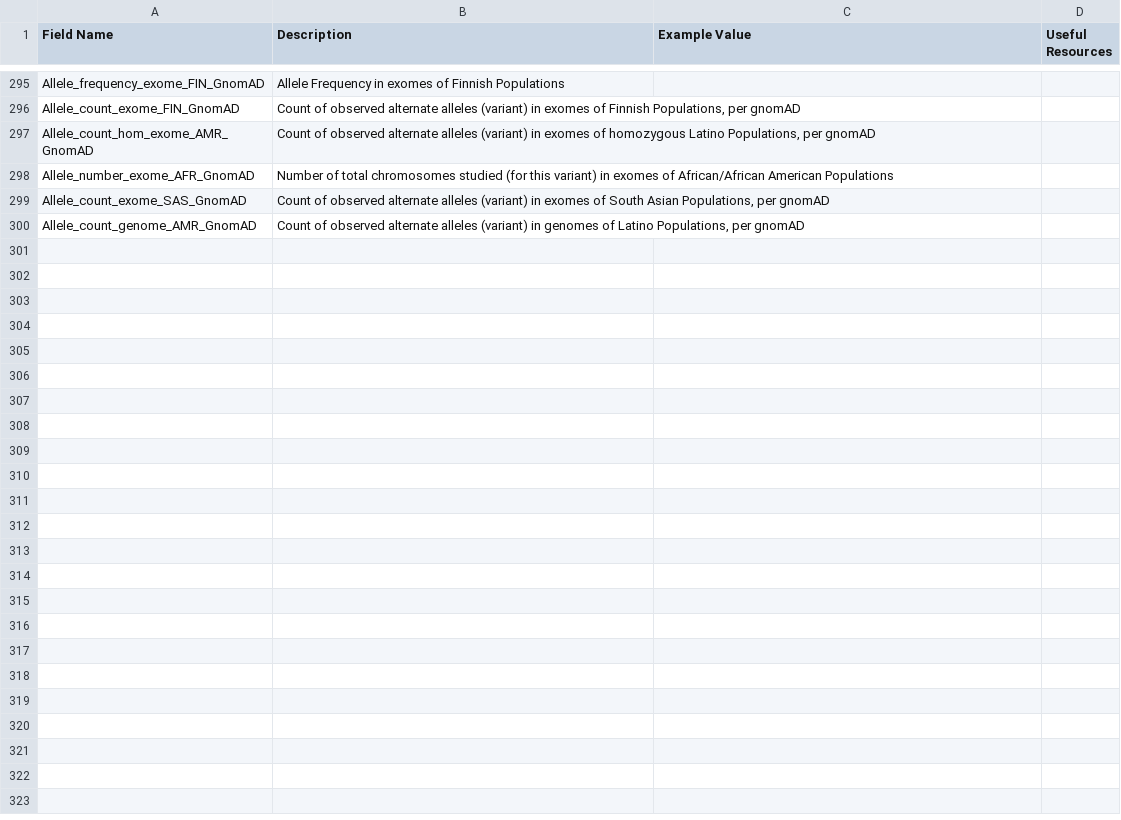
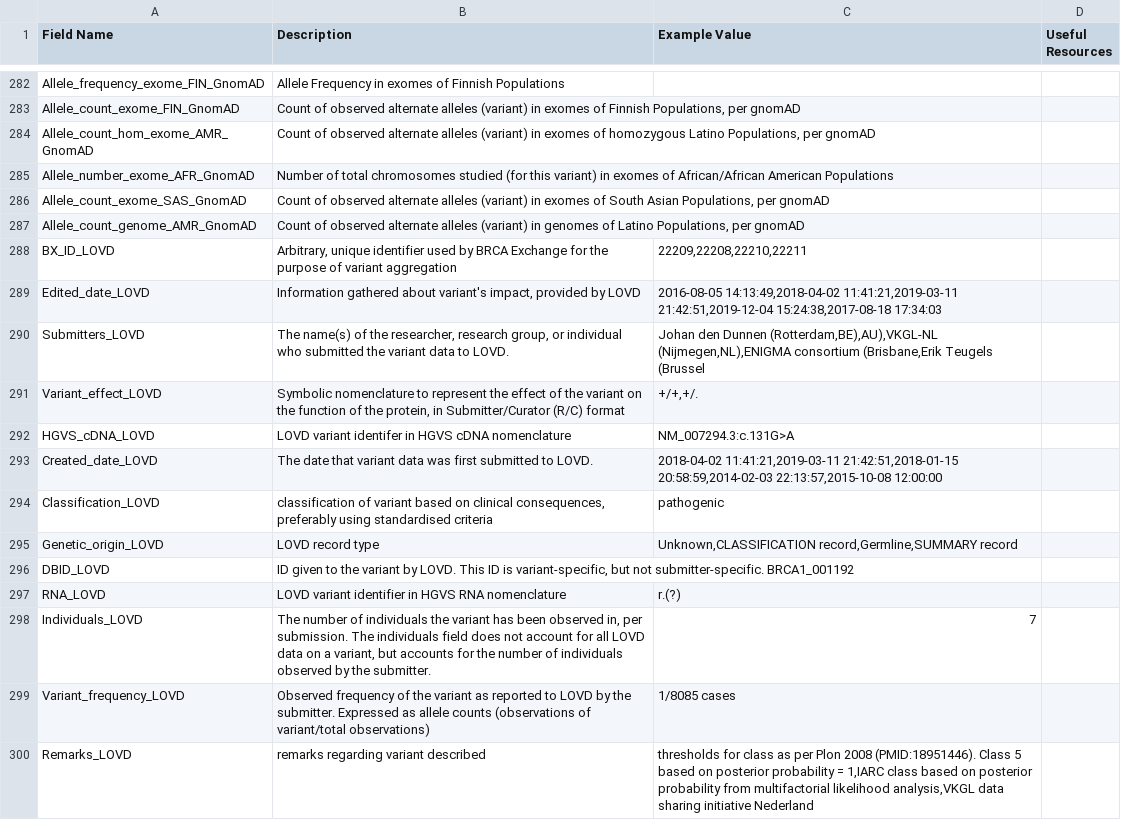
Before and after one commit to BRCAChallenge/brca-exchange, a TSV file: pipeline/built_with_change_types.dictionary.tsv, drawn as a sheet; only a part is shown, gaps mark what is left out; the diff covers the shown part only.

Commit message:
updated data dictionary to include/exclude lovd fields

```diff
--- a/pipeline/built_with_change_types.dictionary.tsv
+++ b/pipeline/built_with_change_types.dictionary.tsv
@@ -300 +287,14 @@ Allele_count_exome_SAS_GnomAD	Count of observed alternate alleles (variant) in e
 Allele_count_genome_AMR_GnomAD	Count of observed alternate alleles (variant) in genomes of Latino Populations, per gnomAD
+BX_ID_LOVD	Arbitrary, unique identifier used by BRCA Exchange for the purpose of variant aggregation	22209,22208,22210,22211
+Edited_date_LOVD	Information gathered about variant's impact, provided by LOVD	2016-08-05 14:13:49,2018-04-02 11:41:21,2019-03-11 21:42:51,2019-12-04 15:24:38,2017-08-18 17:34:03
+Submitters_LOVD	The name(s) of the researcher, research group, or individual who submitted the variant data to LOVD.	Johan den Dunnen (Rotterdam,BE),AU),VKGL-NL (Nijmegen,NL),ENIGMA consortium (Brisbane,Erik Teugels (Brussel
+Variant_effect_LOVD	Symbolic nomenclature to represent the effect of the variant on the function of the protein, in Submitter/Curator (R/C) format	+/+,+/.
+HGVS_cDNA_LOVD	LOVD variant identifer in HGVS cDNA nomenclature	NM_007294.3:c.131G>A
+Created_date_LOVD	The date that variant data was first submitted to LOVD.	2018-04-02 11:41:21,2019-03-11 21:42:51,2018-01-15 20:58:59,2014-02-03 22:13:57,2015-10-08 12:00:00
+Classification_LOVD	classification of variant based on clinical consequences, preferably using standardised criteria	pathogenic
+Genetic_origin_LOVD	LOVD record type	Unknown,CLASSIFICATION record,Germline,SUMMARY record
+DBID_LOVD	 ID given to the variant by LOVD. This ID is variant-specific, but not submitter-specific. BRCA1_001192
+RNA_LOVD	LOVD variant identifier in HGVS RNA nomenclature	r.(?)
+Individuals_LOVD	The number of individuals the variant has been observed in, per submission. The individuals field does not account for all LOVD data on a variant, but accounts for the number of individuals observed by the submitter.	7
+Variant_frequency_LOVD	Observed frequency of the variant as reported to LOVD by the submitter.  Expressed as allele counts (observations of variant/total observations)	1/8085 cases
+Remarks_LOVD	remarks regarding variant described	thresholds for class as per Plon 2008 (PMID:18951446). Class 5 based on posterior probability = 1,IARC class based on posterior probability from multifactorial likelihood analysis,VKGL data sharing initiative Nederland
```
Also changed, not shown: 13 removed rows elsewhere in this file.
